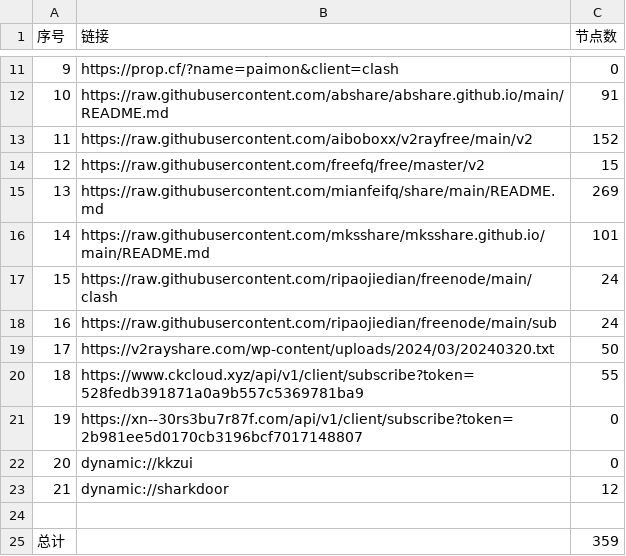
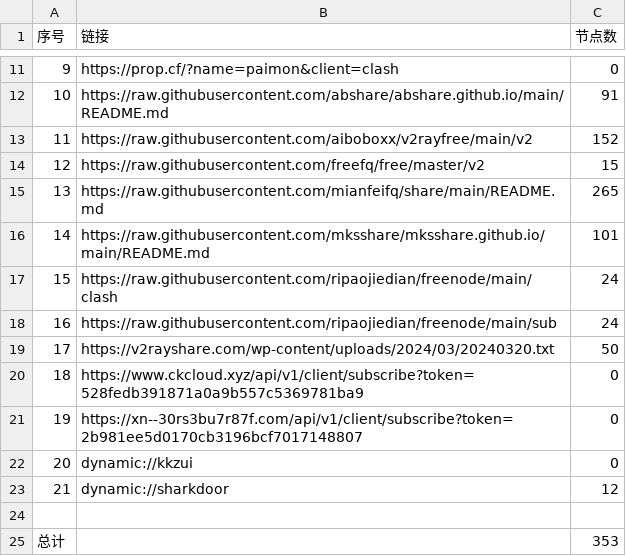
Before and after one commit to xfxx2022/AutoMergePublicNodes, a CSV file: list_result.csv, drawn as a sheet; only a part is shown, gaps mark what is left out.

```diff
--- a/list_result.csv
+++ b/list_result.csv
@@ -14,3 +14,3 @@
 12,https://raw.githubusercontent.com/freefq/free/master/v2,15
-13,https://raw.githubusercontent.com/mianfeifq/share/main/README.md,269
+13,https://raw.githubusercontent.com/mianfeifq/share/main/README.md,265
 14,https://raw.githubusercontent.com/mksshare/mksshare.github.io/main/README.md,101
@@ -19,3 +19,3 @@
 17,https://v2rayshare.com/wp-content/uploads/2024/03/20240320.txt,50
-18,https://www.ckcloud.xyz/api/v1/client/subscribe?token=528fedb391871a0a9b557c5369781ba9,55
+18,https://www.ckcloud.xyz/api/v1/client/subscribe?token=528fedb391871a0a9b557c5369781ba9,0
 19,https://xn--30rs3bu7r87f.com/api/v1/client/subscribe?token=2b981ee5d0170cb3196bcf7017148807,0
@@ -24,2 +24,2 @@
 
-总计,,359
+总计,,353
```
Also changed, not shown: 8 other files.
